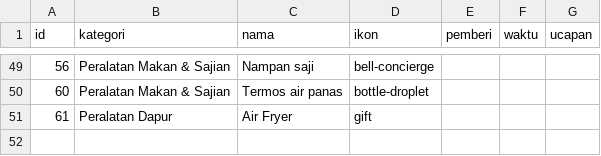
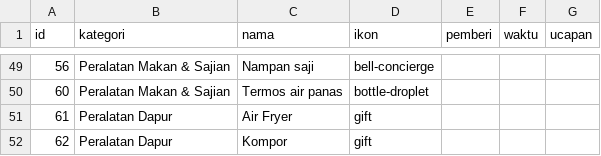
Before and after one commit to gift-wedding-juve-tata/gift-wedding-juve-tata.github.io, a CSV file: data/gifts.csv, drawn as a sheet; only a part is shown, gaps mark what is left out; the diff names each change by its address in the sheet, - before the commit and + after, or states it on an @@ line.

Commit message:
➕ Tambah Kompor

```diff
--- a/data/gifts.csv
+++ b/data/gifts.csv
+row 52: 62 | Peralatan Dapur | Kompor | gift
```
